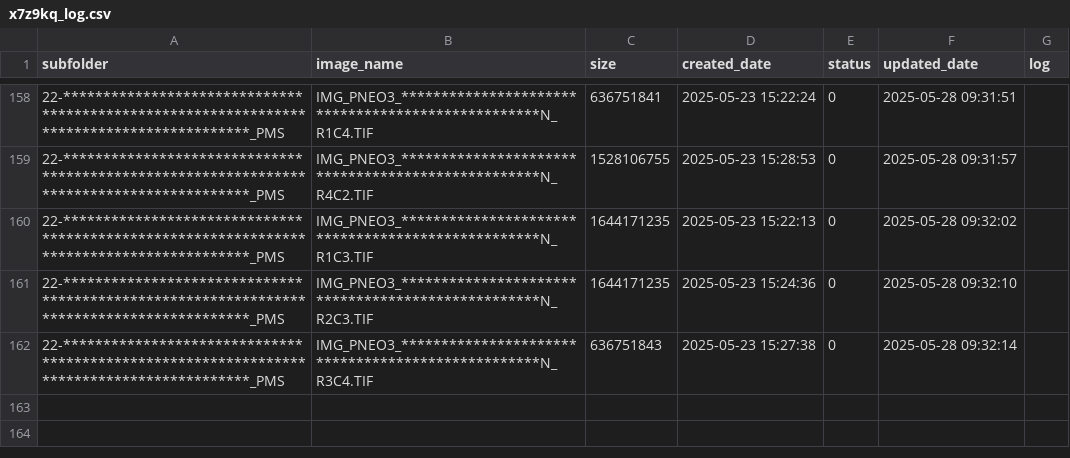
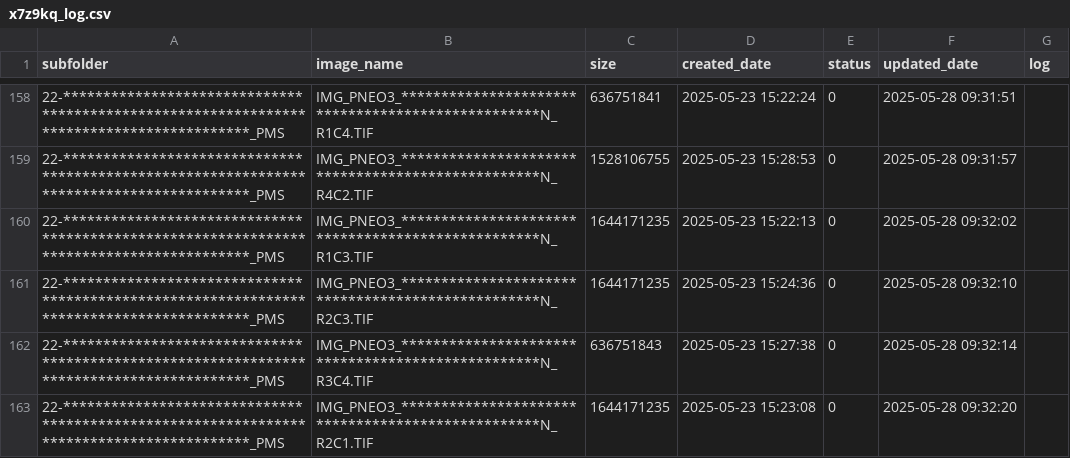
Before and after one commit to smart2cloud/x7z9kq_log, a CSV file: x7z9kq_log/x7z9kq_log.csv, drawn as a sheet; only a part is shown, gaps mark what is left out; the diff names each change by its address in the sheet, - before the commit and + after, or states it on an @@ line.

Commit message:
Update x7z9kq_log/x7z9kq_log.csv - 2025-05-28 09:32:25

```diff
--- a/x7z9kq_log/x7z9kq_log.csv
+++ b/x7z9kq_log/x7z9kq_log.csv
+row 163: 22-*****************************************************************************************_PMS | IMG_PNEO3_**************************************************N_R2C1.TIF | 1644171235 | 2025-05-23 15:23:08 | 0 | 2025-05-28 09:32:20
```
